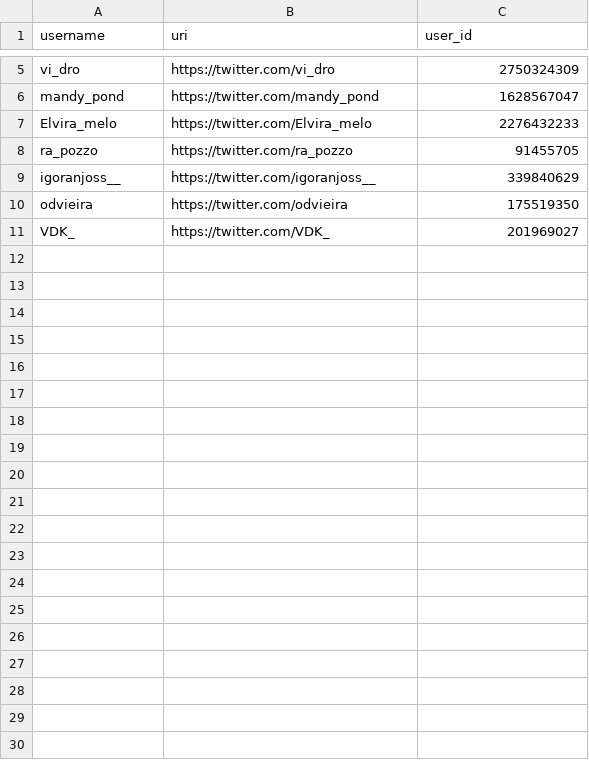
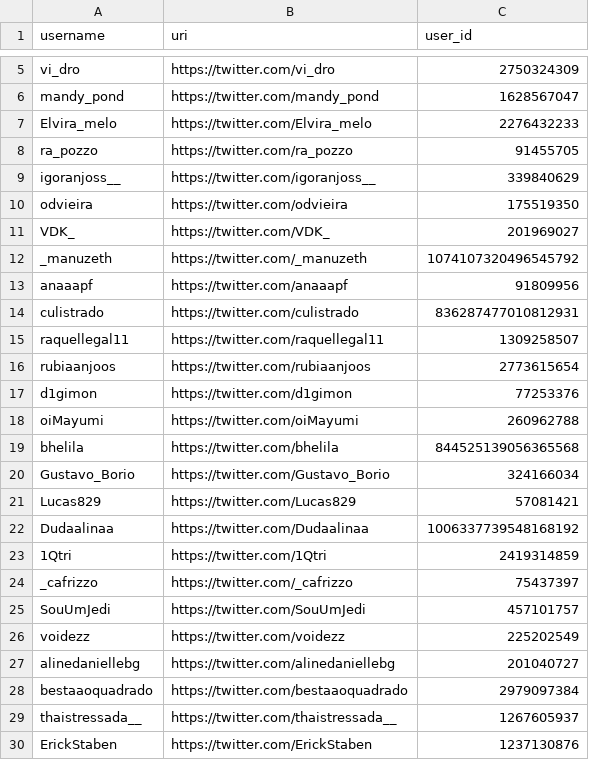
Before and after one commit to odvieira/twibot, a CSV file: data/hist/parsed_users_history.csv, drawn as a sheet; only a part is shown, gaps mark what is left out; the diff covers the shown part only.

```diff
--- a/data/hist/parsed_users_history.csv
+++ b/data/hist/parsed_users_history.csv
@@ -11 +11,20 @@
 "VDK_","https://twitter.com/VDK_","201969027"
+"_manuzeth","https://twitter.com/_manuzeth","1074107320496545792"
+"anaaapf","https://twitter.com/anaaapf","91809956"
+"culistrado","https://twitter.com/culistrado","836287477010812931"
+"raquellegal11","https://twitter.com/raquellegal11","1309258507"
+"rubiaanjoos","https://twitter.com/rubiaanjoos","2773615654"
+"d1gimon","https://twitter.com/d1gimon","77253376"
+"oiMayumi","https://twitter.com/oiMayumi","260962788"
+"bhelila","https://twitter.com/bhelila","844525139056365568"
+"Gustavo_Borio","https://twitter.com/Gustavo_Borio","324166034"
+"Lucas829","https://twitter.com/Lucas829","57081421"
+"Dudaalinaa","https://twitter.com/Dudaalinaa","1006337739548168192"
+"1Qtri","https://twitter.com/1Qtri","2419314859"
+"_cafrizzo","https://twitter.com/_cafrizzo","75437397"
+"SouUmJedi","https://twitter.com/SouUmJedi","457101757"
+"voidezz","https://twitter.com/voidezz","225202549"
+"alinedaniellebg","https://twitter.com/alinedaniellebg","201040727"
+"bestaaoquadrado","https://twitter.com/bestaaoquadrado","2979097384"
+"thaistressada__","https://twitter.com/thaistressada__","1267605937"
+"ErickStaben","https://twitter.com/ErickStaben","1237130876"
```
Also changed, not shown: 11 added rows elsewhere in this file, 32 other files.
